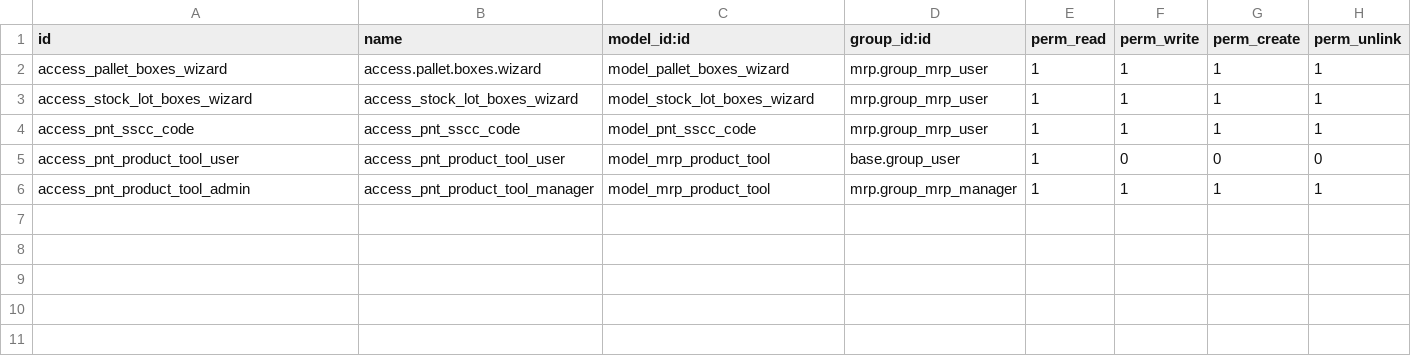
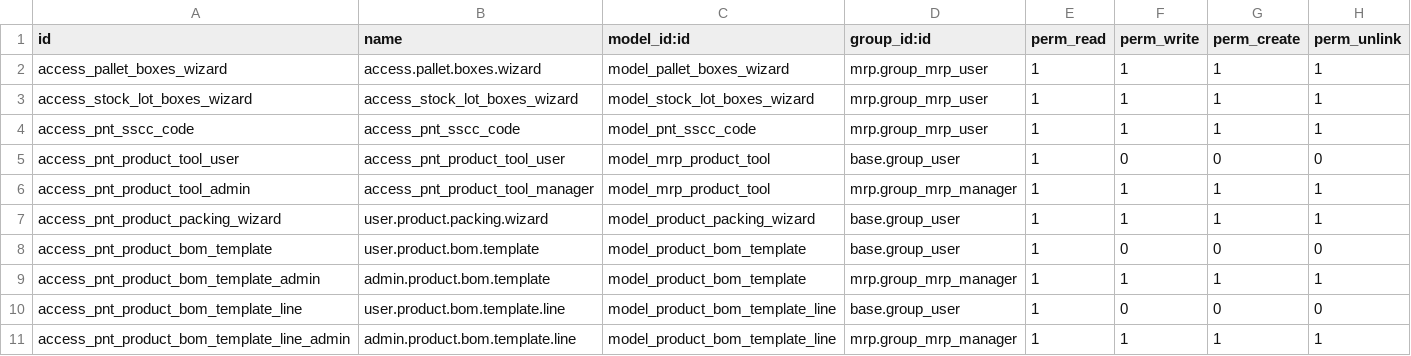
Before and after one commit to antoniocanovas/dev17, a CSV file: mrp_inplast/security/ir.model.access.csv, drawn as a sheet.

Commit message:
refactor inplast

```diff
--- a/mrp_inplast/security/ir.model.access.csv
+++ b/mrp_inplast/security/ir.model.access.csv
@@ -6 +6,6 @@
 "access_pnt_product_tool_admin","access_pnt_product_tool_manager","model_mrp_product_tool","mrp.group_mrp_manager",1,1,1,1
+access_pnt_product_packing_wizard,user.product.packing.wizard,model_product_packing_wizard,base.group_user,1,1,1,1
+access_pnt_product_bom_template,user.product.bom.template,model_product_bom_template,base.group_user,1,0,0,0
+access_pnt_product_bom_template_admin,admin.product.bom.template,model_product_bom_template,mrp.group_mrp_manager,1,1,1,1
+access_pnt_product_bom_template_line,user.product.bom.template.line,model_product_bom_template_line,base.group_user,1,0,0,0
+access_pnt_product_bom_template_line_admin,admin.product.bom.template.line,model_product_bom_template_line,mrp.group_mrp_manager,1,1,1,1
```
Also changed, not shown: product_inplast/security/ir.model.access.csv, 1 other file.
